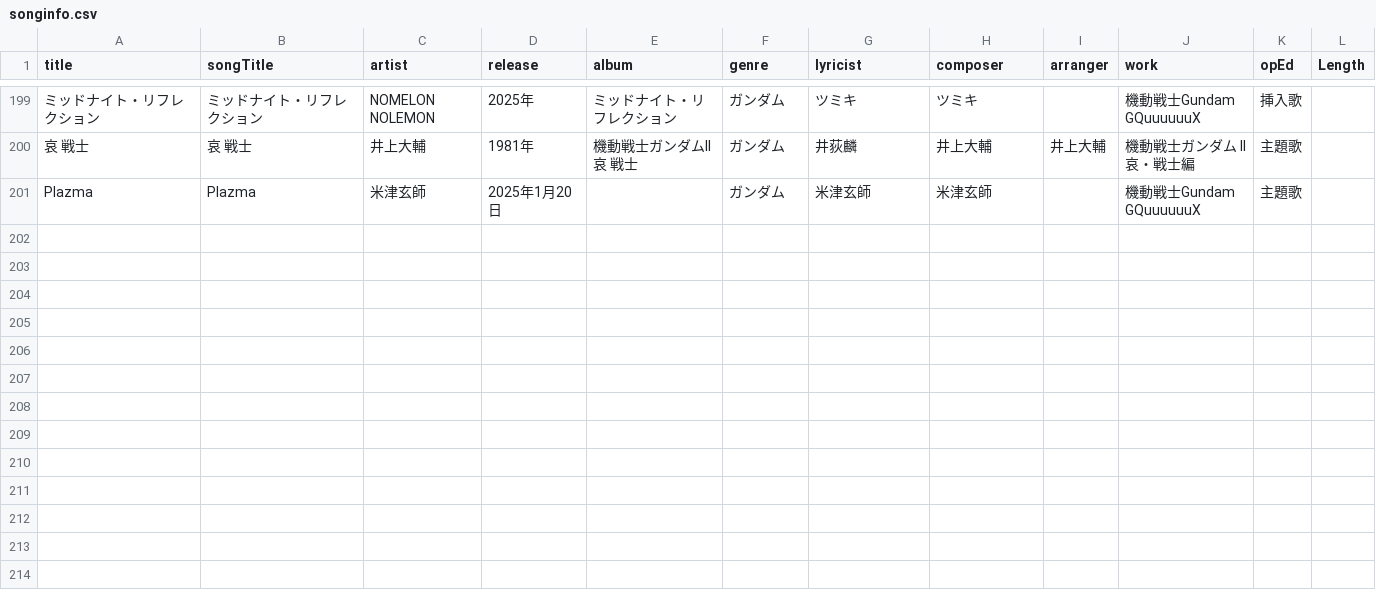
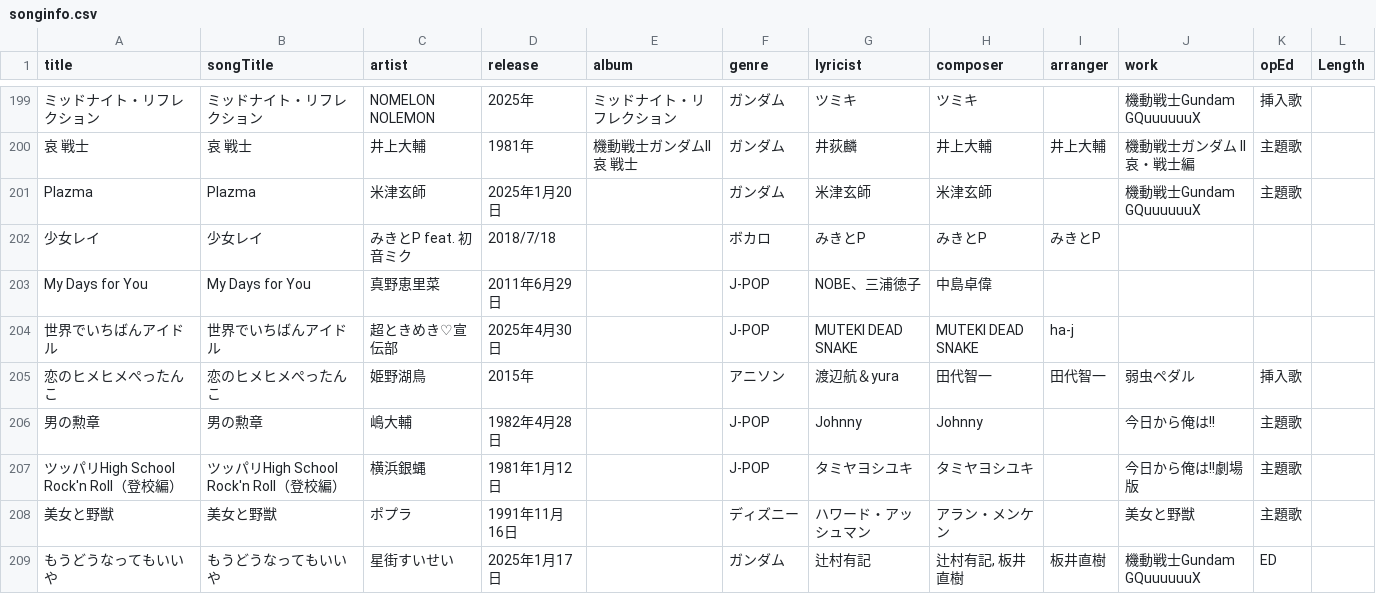
Before and after one commit to katsu1101/song-list-reshra-hanamaki, a CSV file: docs/songinfo.csv, drawn as a sheet; only a part is shown, gaps mark what is left out; the diff names each change by its address in the sheet, - before the commit and + after, or states it on an @@ line.

```diff
--- a/docs/songinfo.csv
+++ b/docs/songinfo.csv
+row 202: 少女レイ | 少女レイ | みきとP feat. 初音ミク | 2018/7/18 |  | ボカロ | みきとP | みきとP | みきとP
+row 203: My Days for You | My Days for You | 真野恵里菜 | 2011年6月29日 |  | J-POP | NOBE、三浦徳子 | 中島卓偉
+row 204: 世界でいちばんアイドル | 世界でいちばんアイドル | 超ときめき♡宣伝部 | 2025年4月30日 |  | J-POP | MUTEKI DEAD SNAKE | MUTEKI DEAD SNAKE | ha-j
+row 205: 恋のヒメヒメぺったんこ | 恋のヒメヒメぺったんこ | 姫野湖鳥 | 2015年 |  | アニソン | 渡辺航＆yura | 田代智一 | 田代智一 | 弱虫ペダル | 挿入歌
+row 206: 男の勲章 | 男の勲章 | 嶋大輔 | 1982年4月28日 |  | J-POP | Johnny | Johnny |  | 今日から俺は!! | 主題歌
+row 207: ツッパリHigh School Rock'n Roll（登校編） | ツッパリHigh School Rock'n Roll（登校編） | 横浜銀蝿 | 1981年1月12日 |  | J-POP | タミヤヨシユキ | タミヤヨシユキ |  | 今日から俺は!!劇場版 | 主題歌
+row 208: 美女と野獣 | 美女と野獣 | ポプラ | 1991年11月16日 |  | ディズニー | ハワード・アッシュマン | アラン・メンケン |  | 美女と野獣 | 主題歌
+row 209: もうどうなってもいいや | もうどうなってもいいや | 星街すいせい | 2025年1月17日 |  | ガンダム | 辻村有記 | 辻村有記, 板井直樹 | 板井直樹 | 機動戦士Gundam GQuuuuuuX | ED
```
Also changed, not shown: public/songinfo.csv, 20 other files.
